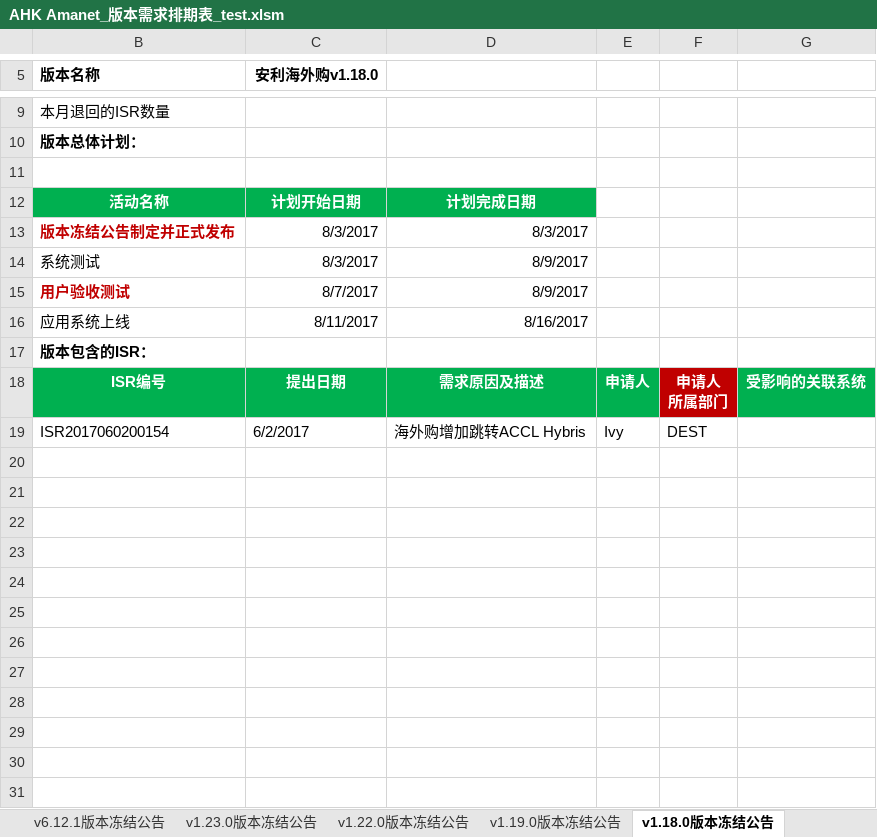
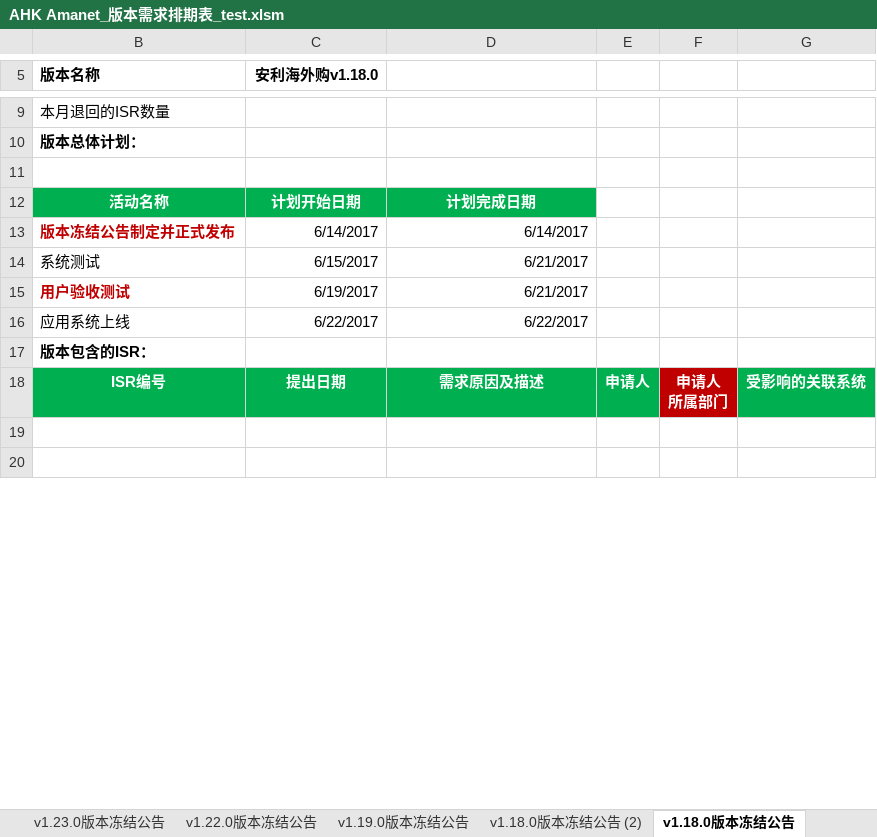
Before and after one commit to kerust1234/ahkamanet, an Excel workbook: requirement/AHK Amanet_版本需求排期表_test.xlsm, sheet v1.18.0版本冻结公告, drawn as a sheet; only a part is shown, gaps mark what is left out; the shorter side is filled out with more unchanged rows; values as stored, in another font and other column widths than the file's, no borders; charts and pictures not drawn; removed rows and columns are numbered as before the commit, all else as after; the diff covers the shown part only; the diff names each change by its address in the sheet, - before the commit and + after, or states it on an @@ line.

```diff
--- a/requirement/AHK Amanet_版本需求排期表_test.xlsm (sheet v1.18.0版本冻结公告)
+++ b/requirement/AHK Amanet_版本需求排期表_test.xlsm (sheet v1.18.0版本冻结公告)
+sheet tab: v1.18.0版本冻结公告 (2)
-C13 (安利海外购v1.18.0): 8/3/2017
+C13 (安利海外购v1.18.0): 6/14/2017
-D13: 8/3/2017
+D13: 6/14/2017
-C14 (安利海外购v1.18.0): 8/3/2017
+C14 (安利海外购v1.18.0): 6/15/2017
-D14:D15: 8/9/2017
+D14:D15: 6/21/2017
-C15 (安利海外购v1.18.0): 8/7/2017
+C15 (安利海外购v1.18.0): 6/19/2017
-C16 (安利海外购v1.18.0): 8/11/2017
+C16 (安利海外购v1.18.0): 6/22/2017
-D16: 8/16/2017
+D16: 6/22/2017
-row 19: ISR2017060200154 | 6/2/2017 | 海外购增加跳转ACCL Hybris | Ivy | DEST
-row 20: (empty)
-row 21: (empty)
-row 22: (empty)
-row 23: (empty)
-row 24: (empty)
-row 25: (empty)
-row 26: (empty)
-row 27: (empty)
-row 28: (empty)
-row 29: (empty)
-row 30: (empty)
-row 31: (empty)
```
Also changed, not shown: 10 removed rows and 10 edited cells elsewhere in this sheet, sheet textcontent, sheet 缺陷及问题清单, sheet v1.17.0版本冻结公告, sheet ISR清单, hidden cells, charts or pictures, requirement/AHK Amanet_版本需求排期表_2018.xlsm.
